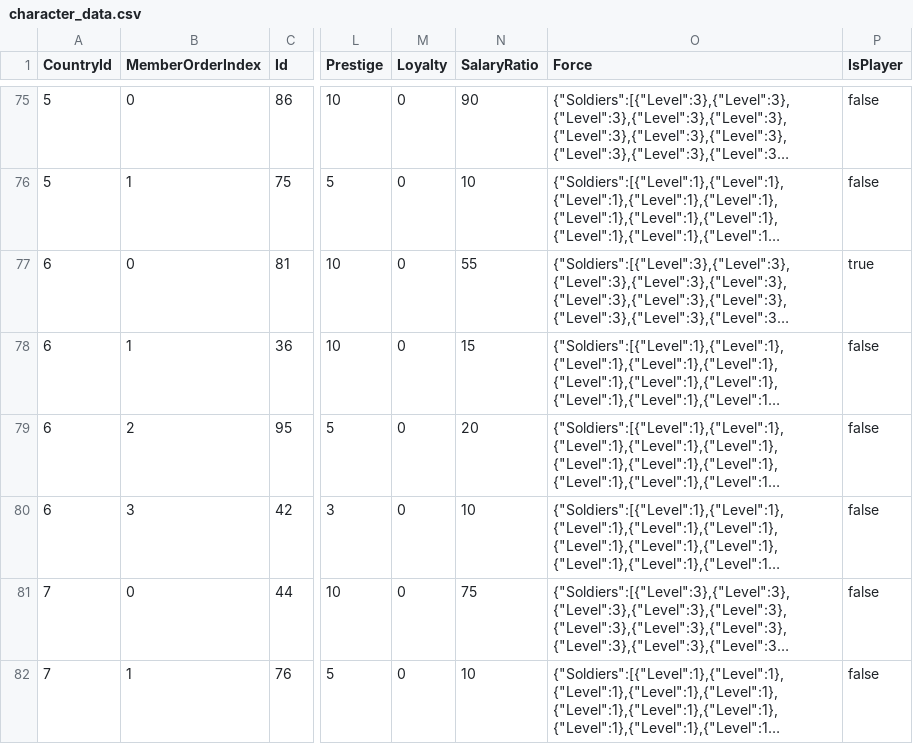
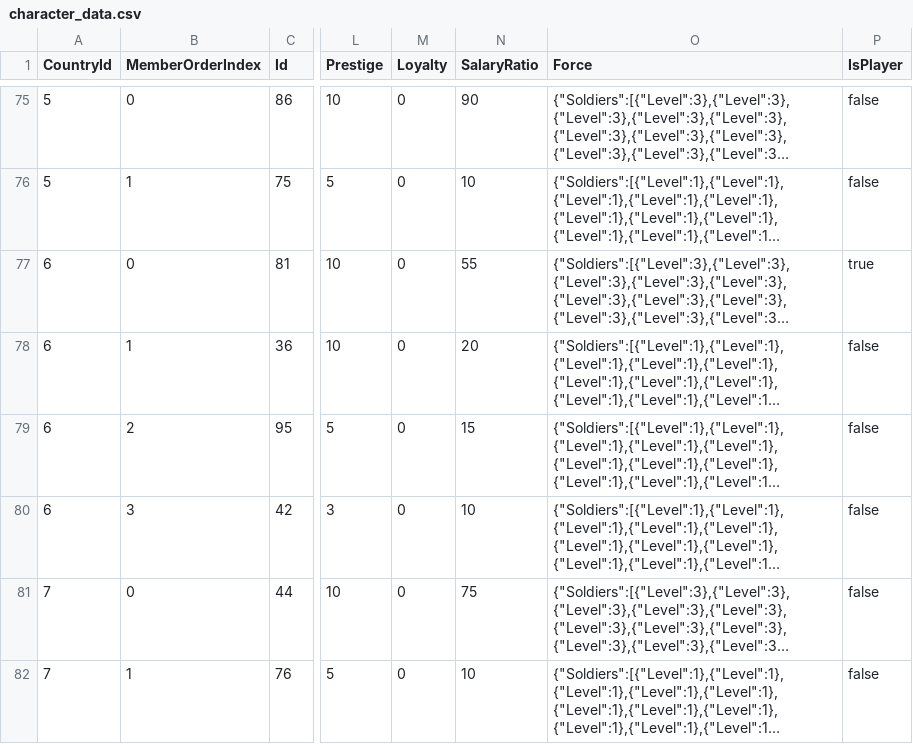
Before and after one commit to 778a0a/betrayer, a CSV file: Assets/Development/SavedData/character_data.csv, drawn as a sheet; only a part is shown, gaps mark what is left out; long unchanged cells end in …; the diff names each change by its address in the sheet, - before the commit and + after, or states it on an @@ line.

Commit message:
csv

```diff
--- a/Assets/Development/SavedData/character_data.csv
+++ b/Assets/Development/SavedData/character_data.csv
-N78 (SalaryRatio): 15
+N78 (SalaryRatio): 20
-N79 (SalaryRatio): 20
+N79 (SalaryRatio): 15
```
